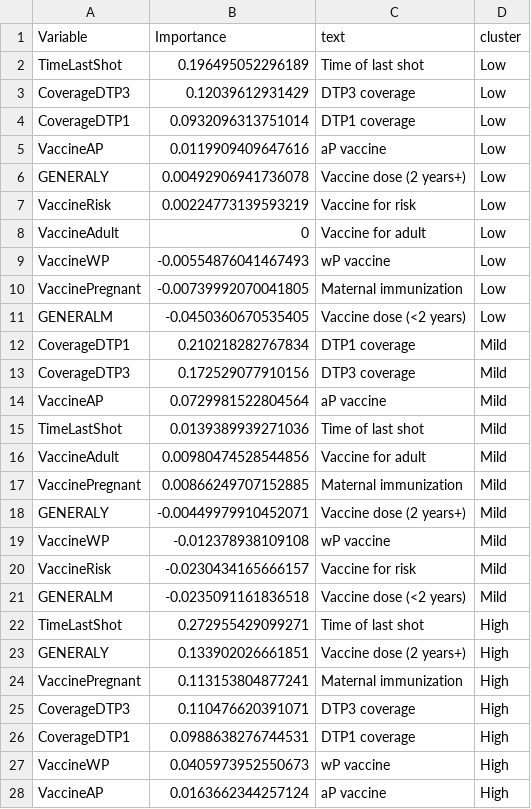
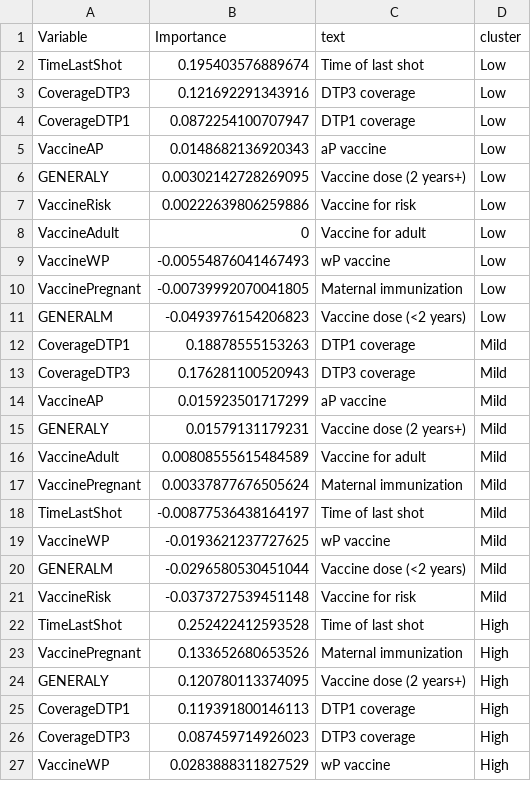
Before and after one commit to xmusphlkg/PertussisVaccine, a CSV file: Outcome/fig data/fig4.csv, drawn as a sheet; only a part is shown; the diff covers the shown part only.

```diff
--- a/Outcome/fig data/fig4.csv
+++ b/Outcome/fig data/fig4.csv
@@ -1,8 +1,8 @@
 "Variable","Importance","text","cluster"
-"TimeLastShot",0.196495052296189,"Time of last shot","Low"
-"CoverageDTP3",0.12039612931429,"DTP3 coverage","Low"
-"CoverageDTP1",0.0932096313751014,"DTP1 coverage","Low"
-"VaccineAP",0.0119909409647616,"aP vaccine","Low"
-"GENERALY",0.00492906941736078,"Vaccine dose (2 years+)","Low"
-"VaccineRisk",0.00224773139593219,"Vaccine for risk","Low"
+"TimeLastShot",0.195403576889674,"Time of last shot","Low"
+"CoverageDTP3",0.121692291343916,"DTP3 coverage","Low"
+"CoverageDTP1",0.0872254100707947,"DTP1 coverage","Low"
+"VaccineAP",0.0148682136920343,"aP vaccine","Low"
+"GENERALY",0.00302142728269095,"Vaccine dose (2 years+)","Low"
+"VaccineRisk",0.00222639806259886,"Vaccine for risk","Low"
 "VaccineAdult",0,"Vaccine for adult","Low"
@@ -10,19 +10,18 @@
 "VaccinePregnant",-0.00739992070041805,"Maternal immunization","Low"
-"GENERALM",-0.0450360670535405,"Vaccine dose (<2 years) ","Low"
-"CoverageDTP1",0.210218282767834,"DTP1 coverage","Mild"
-"CoverageDTP3",0.172529077910156,"DTP3 coverage","Mild"
-"VaccineAP",0.0729981522804564,"aP vaccine","Mild"
-"TimeLastShot",0.0139389939271036,"Time of last shot","Mild"
-"VaccineAdult",0.00980474528544856,"Vaccine for adult","Mild"
-"VaccinePregnant",0.00866249707152885,"Maternal immunization","Mild"
-"GENERALY",-0.00449979910452071,"Vaccine dose (2 years+)","Mild"
-"VaccineWP",-0.012378938109108,"wP vaccine","Mild"
-"VaccineRisk",-0.0230434165666157,"Vaccine for risk","Mild"
-"GENERALM",-0.0235091161836518,"Vaccine dose (<2 years) ","Mild"
-"TimeLastShot",0.272955429099271,"Time of last shot","High"
-"GENERALY",0.133902026661851,"Vaccine dose (2 years+)","High"
-"VaccinePregnant",0.113153804877241,"Maternal immunization","High"
-"CoverageDTP3",0.110476620391071,"DTP3 coverage","High"
-"CoverageDTP1",0.0988638276744531,"DTP1 coverage","High"
-"VaccineWP",0.0405973952550673,"wP vaccine","High"
-"VaccineAP",0.0163662344257124,"aP vaccine","High"
+"GENERALM",-0.0493976154206823,"Vaccine dose (<2 years) ","Low"
+"CoverageDTP1",0.18878555153263,"DTP1 coverage","Mild"
+"CoverageDTP3",0.176281100520943,"DTP3 coverage","Mild"
+"VaccineAP",0.015923501717299,"aP vaccine","Mild"
+"GENERALY",0.01579131179231,"Vaccine dose (2 years+)","Mild"
+"VaccineAdult",0.00808555615484589,"Vaccine for adult","Mild"
+"VaccinePregnant",0.00337877676505624,"Maternal immunization","Mild"
+"TimeLastShot",-0.00877536438164197,"Time of last shot","Mild"
+"VaccineWP",-0.0193621237727625,"wP vaccine","Mild"
+"GENERALM",-0.0296580530451044,"Vaccine dose (<2 years) ","Mild"
+"VaccineRisk",-0.0373727539451148,"Vaccine for risk","Mild"
+"TimeLastShot",0.252422412593528,"Time of last shot","High"
+"VaccinePregnant",0.133652680653526,"Maternal immunization","High"
+"GENERALY",0.120780113374095,"Vaccine dose (2 years+)","High"
+"CoverageDTP1",0.119391800146113,"DTP1 coverage","High"
+"CoverageDTP3",0.087459714926023,"DTP3 coverage","High"
+"VaccineWP",0.0283888311827529,"wP vaccine","High"
```
Also changed, not shown: 1 added row and 3 edited cells elsewhere in this file, Outcome/S table1.csv, Outcome/S table3.csv, 6 other files.
